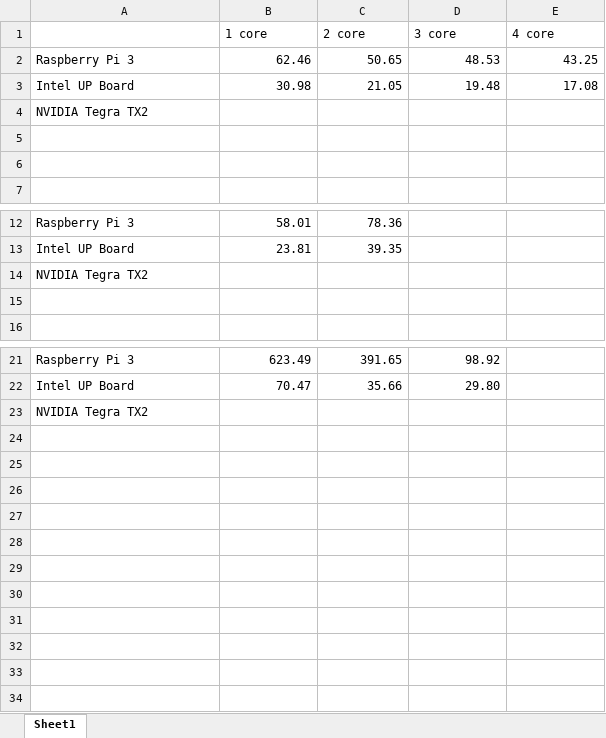
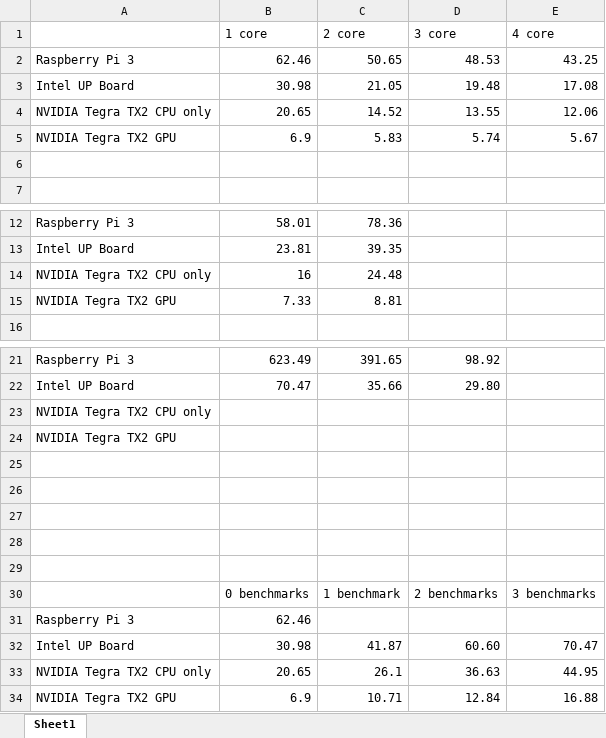
Before and after one commit to heechul/picar, an Excel workbook: logs/Platform Timings.xlsx, sheet Sheet1, drawn as a sheet; only a part is shown, gaps mark what is left out; values as stored, in another font and other column widths than the file's, no borders; charts and pictures not drawn; removed rows and columns are numbered as before the commit, all else as after; the diff names each change by its address in the sheet, - before the commit and + after, or states it on an @@ line.

```diff
--- a/logs/Platform Timings.xlsx (sheet Sheet1)
+++ b/logs/Platform Timings.xlsx (sheet Sheet1)
-row 4: NVIDIA Tegra TX2
-row 4: (empty)
+row 4: NVIDIA Tegra TX2 CPU only | 20.65 | 14.52 | 13.55 | 12.06
+row 5: NVIDIA Tegra TX2 GPU | 6.9 | 5.83 | 5.74 | 5.67
-row 14: NVIDIA Tegra TX2
-row 14: (empty)
+row 14: NVIDIA Tegra TX2 CPU only | 16 | 24.48
+row 15: NVIDIA Tegra TX2 GPU | 7.33 | 8.81
-A23: NVIDIA Tegra TX2
+A23: NVIDIA Tegra TX2 CPU only
+row 24: NVIDIA Tegra TX2 GPU
+row 25: (empty)
+row 26: (empty)
+row 27: (empty)
+row 28: (empty)
+row 29: (empty)
+row 30:  | 0 benchmarks | 1 benchmark | 2 benchmarks | 3 benchmarks
+row 31: Raspberry Pi 3 | 62.46
+row 32: Intel UP Board | 30.98 | 41.87 | 60.60 | 70.47
+row 33: NVIDIA Tegra TX2 CPU only | 20.65 | 26.1 | 36.63 | 44.95
+row 34: NVIDIA Tegra TX2 GPU | 6.9 | 10.71 | 12.84 | 16.88
```
Also changed, not shown: charts or pictures, 1 other file.
